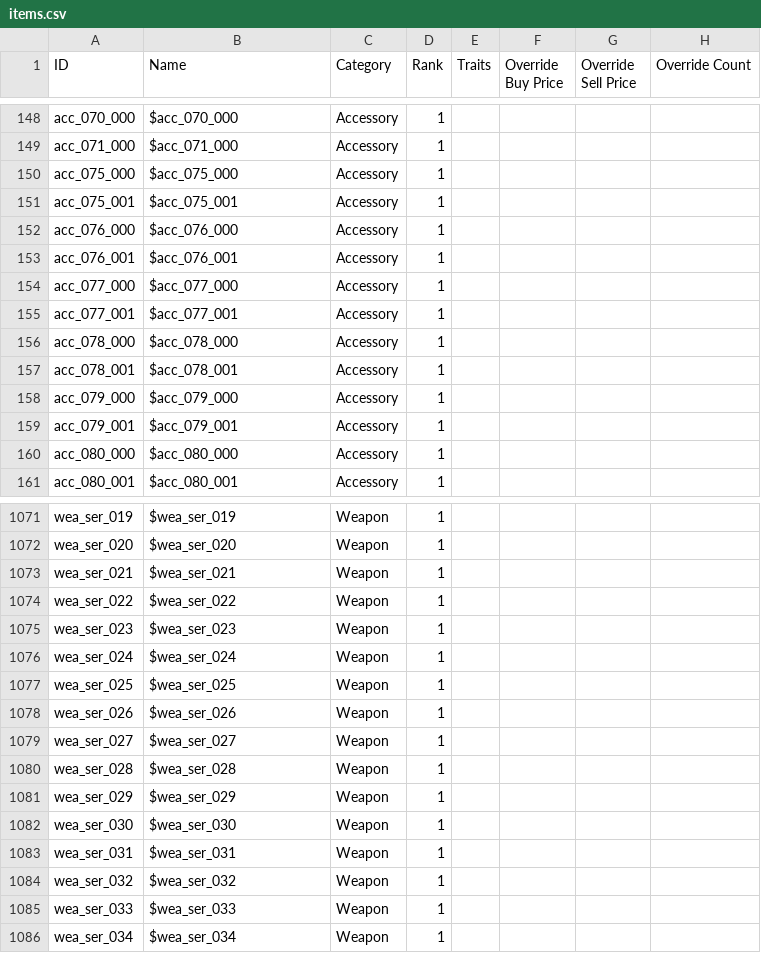
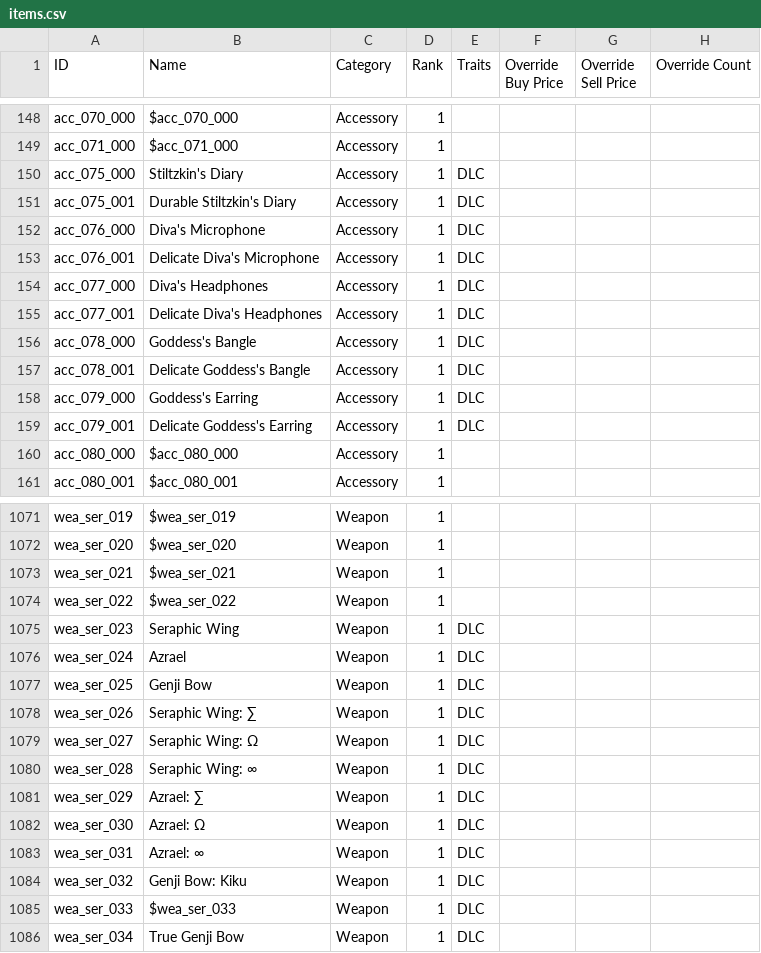
Before and after one commit to Bartz24/FFModdingWPF, a CSV file: FF13_2Rando/bin/data/items.csv, drawn as a sheet; only a part is shown, gaps mark what is left out; the diff covers the shown part only.

```diff
--- a/FF13_2Rando/bin/data/items.csv
+++ b/FF13_2Rando/bin/data/items.csv
@@ -149,12 +149,12 @@ acc_070_000,$acc_070_000,Accessory,1,,,,
 acc_071_000,$acc_071_000,Accessory,1,,,,
-acc_075_000,$acc_075_000,Accessory,1,,,,
-acc_075_001,$acc_075_001,Accessory,1,,,,
-acc_076_000,$acc_076_000,Accessory,1,,,,
-acc_076_001,$acc_076_001,Accessory,1,,,,
-acc_077_000,$acc_077_000,Accessory,1,,,,
-acc_077_001,$acc_077_001,Accessory,1,,,,
-acc_078_000,$acc_078_000,Accessory,1,,,,
-acc_078_001,$acc_078_001,Accessory,1,,,,
-acc_079_000,$acc_079_000,Accessory,1,,,,
-acc_079_001,$acc_079_001,Accessory,1,,,,
+acc_075_000,Stiltzkin's Diary,Accessory,1,DLC,,,
+acc_075_001,Durable Stiltzkin's Diary,Accessory,1,DLC,,,
+acc_076_000,Diva's Microphone,Accessory,1,DLC,,,
+acc_076_001,Delicate Diva's Microphone,Accessory,1,DLC,,,
+acc_077_000,Diva's Headphones,Accessory,1,DLC,,,
+acc_077_001,Delicate Diva's Headphones,Accessory,1,DLC,,,
+acc_078_000,Goddess's Bangle,Accessory,1,DLC,,,
+acc_078_001,Delicate Goddess's Bangle,Accessory,1,DLC,,,
+acc_079_000,Goddess's Earring,Accessory,1,DLC,,,
+acc_079_001,Delicate Goddess's Earring,Accessory,1,DLC,,,
 acc_080_000,$acc_080_000,Accessory,1,,,,
@@ -1074,13 +1074,13 @@ wea_ser_021,$wea_ser_021,Weapon,1,,,,
 wea_ser_022,$wea_ser_022,Weapon,1,,,,
-wea_ser_023,$wea_ser_023,Weapon,1,,,,
-wea_ser_024,$wea_ser_024,Weapon,1,,,,
-wea_ser_025,$wea_ser_025,Weapon,1,,,,
-wea_ser_026,$wea_ser_026,Weapon,1,,,,
-wea_ser_027,$wea_ser_027,Weapon,1,,,,
-wea_ser_028,$wea_ser_028,Weapon,1,,,,
-wea_ser_029,$wea_ser_029,Weapon,1,,,,
-wea_ser_030,$wea_ser_030,Weapon,1,,,,
-wea_ser_031,$wea_ser_031,Weapon,1,,,,
-wea_ser_032,$wea_ser_032,Weapon,1,,,,
-wea_ser_033,$wea_ser_033,Weapon,1,,,,
-wea_ser_034,$wea_ser_034,Weapon,1,,,,
+wea_ser_023,Seraphic Wing,Weapon,1,DLC,,,
+wea_ser_024,Azrael,Weapon,1,DLC,,,
+wea_ser_025,Genji Bow,Weapon,1,DLC,,,
+wea_ser_026,Seraphic Wing: ∑,Weapon,1,DLC,,,
+wea_ser_027,Seraphic Wing: Ω,Weapon,1,DLC,,,
+wea_ser_028,Seraphic Wing: ∞,Weapon,1,DLC,,,
+wea_ser_029,Azrael: ∑,Weapon,1,DLC,,,
+wea_ser_030,Azrael: Ω,Weapon,1,DLC,,,
+wea_ser_031,Azrael: ∞,Weapon,1,DLC,,,
+wea_ser_032,Genji Bow: Kiku,Weapon,1,DLC,,,
+wea_ser_033,$wea_ser_033,Weapon,1,DLC,,,
+wea_ser_034,True Genji Bow,Weapon,1,DLC,,,
```
Also changed, not shown: 18 edited cells elsewhere in this file, FF13_2Rando/bin/data/historia.csv, FF13_2Rando/bin/data/treasures.csv, 12 other files.
